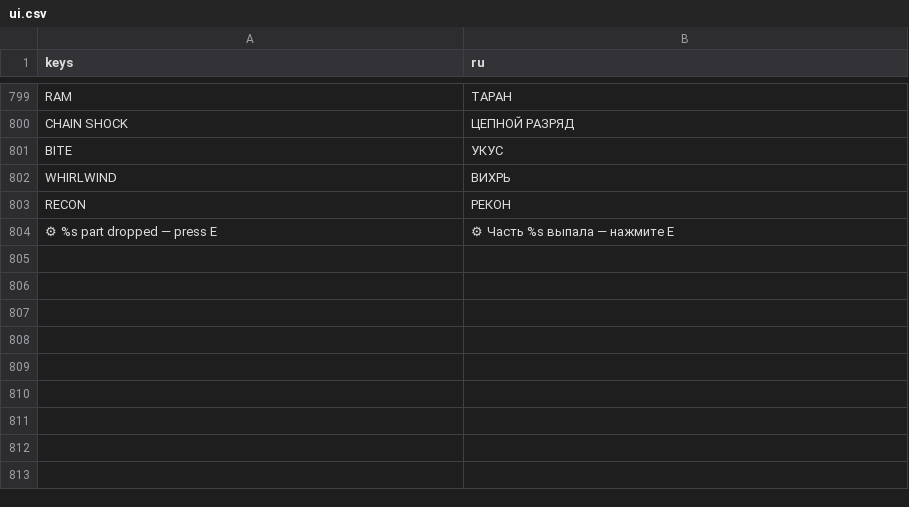
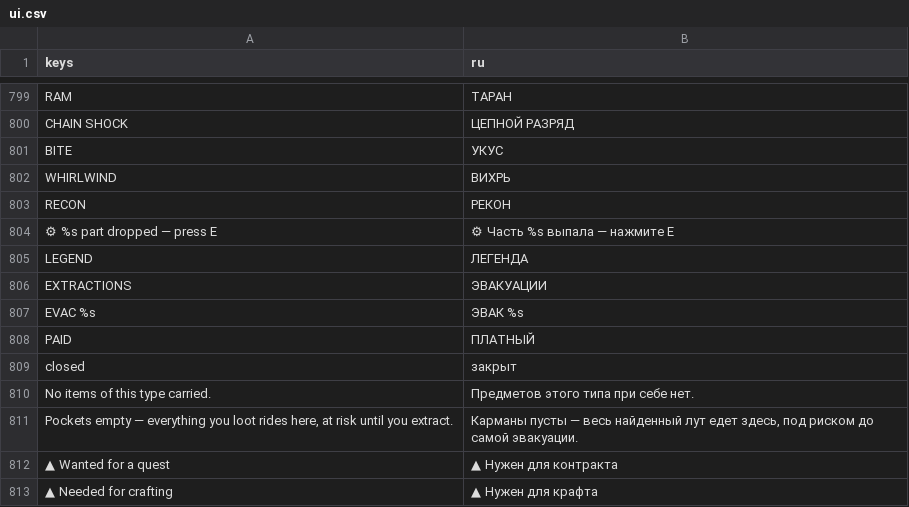
Before and after one commit to ASIMER/hype_game, a CSV file: locale/ui.csv, drawn as a sheet; only a part is shown, gaps mark what is left out; the diff names each change by its address in the sheet, - before the commit and + after, or states it on an @@ line.

```diff
--- a/locale/ui.csv
+++ b/locale/ui.csv
+row 805: LEGEND | ЛЕГЕНДА
+row 806: EXTRACTIONS | ЭВАКУАЦИИ
+row 807: EVAC %s | ЭВАК %s
+row 808: PAID | ПЛАТНЫЙ
+row 809: closed | закрыт
+row 810: No items of this type carried. | Предметов этого типа при себе нет.
+row 811: Pockets empty — everything you loot rides here, at risk until you extract. | Карманы пусты — весь найденный лут едет здесь, под риском до самой эвакуации.
+row 812: ▲ Wanted for a quest | ▲ Нужен для контракта
+row 813: ▲ Needed for crafting | ▲ Нужен для крафта
```
Also changed, not shown: 16 other files.
